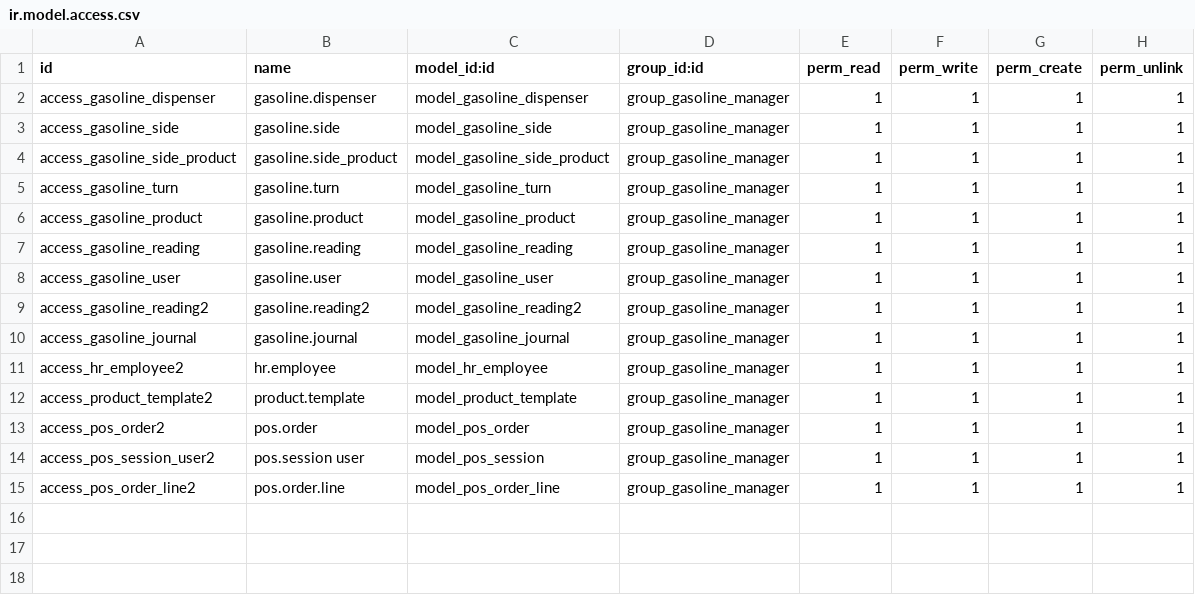
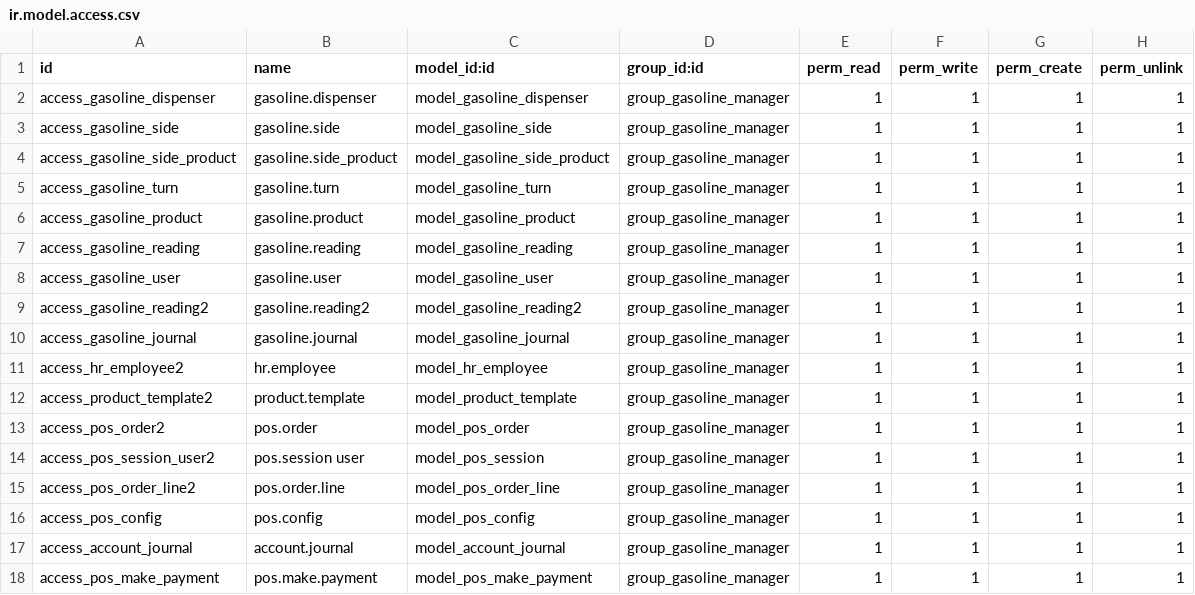
Before and after one commit to elmerdpadilla/gasoline, a CSV file: gasoline/security/ir.model.access.csv, drawn as a sheet.

```diff
--- a/gasoline/security/ir.model.access.csv
+++ b/gasoline/security/ir.model.access.csv
@@ -15 +15,4 @@ access_pos_session_user2,pos.session user,model_pos_session,group_gasoline_manag
 access_pos_order_line2,pos.order.line,model_pos_order_line,group_gasoline_manager,1,1,1,1
+access_pos_config,pos.config,model_pos_config,group_gasoline_manager,1,1,1,1
+access_account_journal,account.journal,model_account_journal,group_gasoline_manager,1,1,1,1
+access_pos_make_payment,pos.make.payment,model_pos_make_payment,group_gasoline_manager,1,1,1,1
```
Also changed, not shown: 6 other files.
